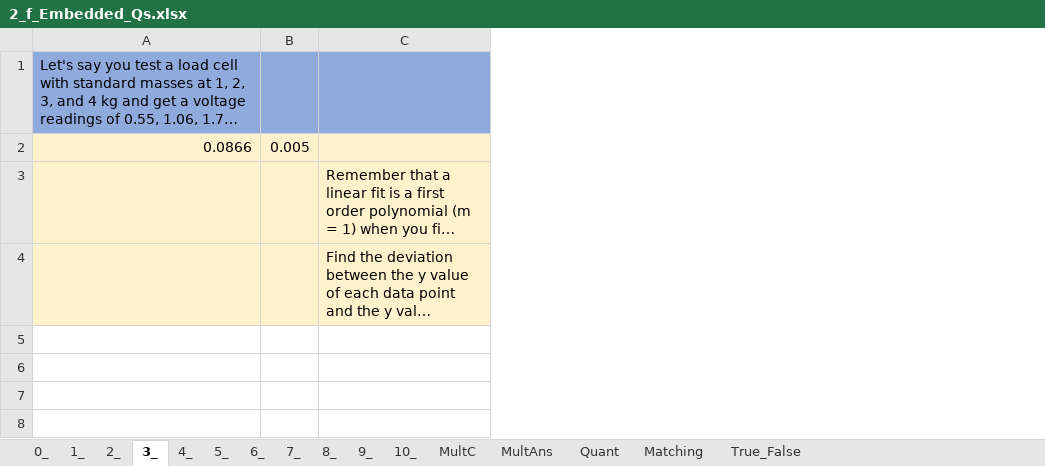
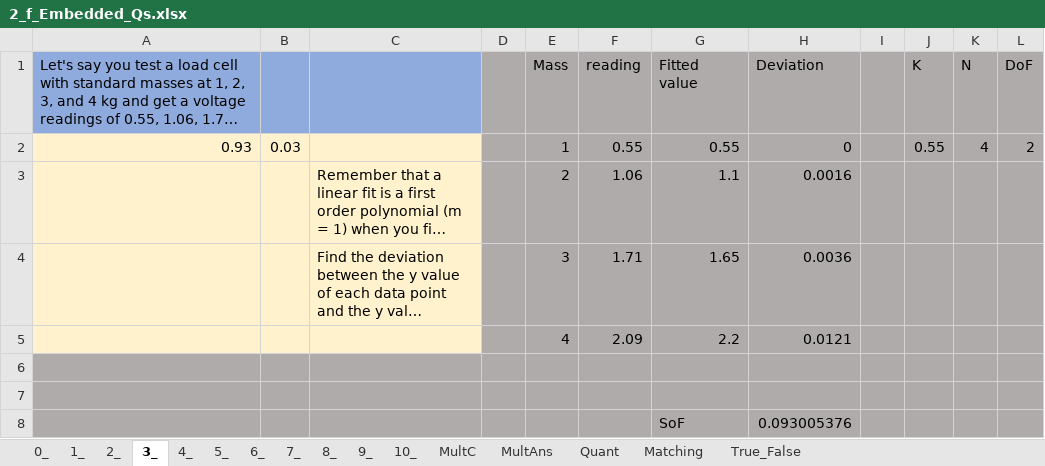
Before and after one commit to MAugspurger/Exper_Eng, an Excel workbook: 1_Measurement_and_Uncertainty/Embedded_Qs/2_f_Embedded_Qs.xlsx, sheet 3_, drawn as a sheet; long unchanged cells end in …; values as stored, in another font and other column widths than the file's, no borders; removed rows and columns are numbered as before the commit, all else as after; the diff names each change by its address in the sheet, - before the commit and + after, or states it on an @@ line.

Commit message:
Add files via upload

```diff
--- a/1_Measurement_and_Uncertainty/Embedded_Qs/2_f_Embedded_Qs.xlsx (sheet 3_)
+++ b/1_Measurement_and_Uncertainty/Embedded_Qs/2_f_Embedded_Qs.xlsx (sheet 3_)
-column B, row 2: 0.005
+column B, row 2: 0.03
+column D, empty
+column E (Mass), rows 2-4: 1 | 2 | 3
+column F (reading), rows 2-4: 0.55 | 1.06 | 1.71
+column G (Fitted value), rows 2-4: 0.55 | 1.1 | 1.65
+column H (Deviation), rows 2-4: 0 | 0.0016 | 0.0036
+column I, empty
+column J (K), row 2: 0.55
+column K (N), row 2: 4
+column L (DoF), row 2: 2
-A2: 0.0866
+A2: 0.93
+row 5:  |  |  |  | 4 | 2.09 | 2.2 | 0.0121
+row 6: (empty)
+row 7: (empty)
+row 8:  |  |  |  |  |  | SoF | 0.093005376
```
